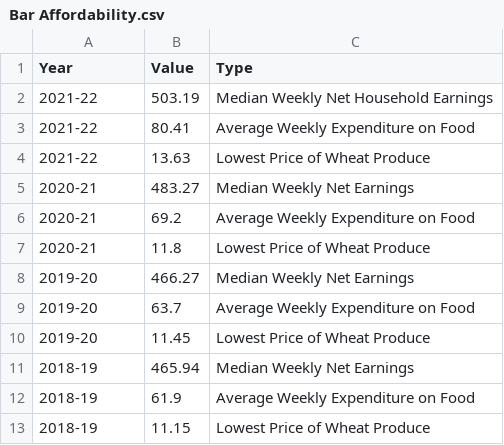
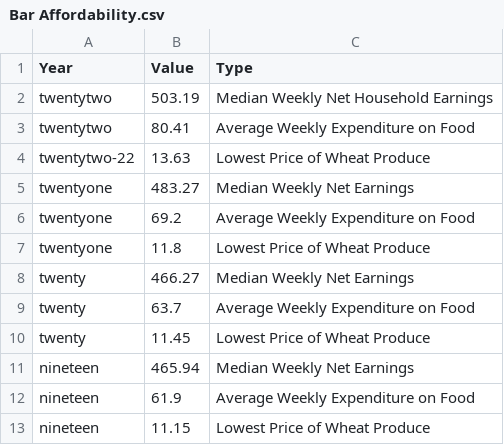
Before and after one commit to r-volo/r-volo.github.io, a CSV file: Bar Affordability.csv, drawn as a sheet.

Commit message:
Update Bar Affordability.csv

```diff
--- a/Bar Affordability.csv
+++ b/Bar Affordability.csv
@@ -1,13 +1,13 @@
 Year ,Value ,Type
-2021-22,503.19,Median Weekly Net Household Earnings
-2021-22,80.41,Average Weekly Expenditure on Food
-2021-22,13.63,Lowest Price of Wheat Produce
-2020-21,483.27,Median Weekly Net Earnings
-2020-21,69.2,Average Weekly Expenditure on Food
-2020-21,11.8,Lowest Price of Wheat Produce
-2019-20,466.27,Median Weekly Net Earnings
-2019-20,63.7,Average Weekly Expenditure on Food
-2019-20,11.45,Lowest Price of Wheat Produce
-2018-19,465.94,Median Weekly Net Earnings
-2018-19,61.9,Average Weekly Expenditure on Food
-2018-19,11.15,Lowest Price of Wheat Produce
+twentytwo,503.19,Median Weekly Net Household Earnings
+twentytwo,80.41,Average Weekly Expenditure on Food
+twentytwo-22,13.63,Lowest Price of Wheat Produce
+twentyone,483.27,Median Weekly Net Earnings
+twentyone,69.2,Average Weekly Expenditure on Food
+twentyone,11.8,Lowest Price of Wheat Produce
+twenty,466.27,Median Weekly Net Earnings
+twenty,63.7,Average Weekly Expenditure on Food
+twenty,11.45,Lowest Price of Wheat Produce
+nineteen,465.94,Median Weekly Net Earnings
+nineteen,61.9,Average Weekly Expenditure on Food
+nineteen,11.15,Lowest Price of Wheat Produce
```
